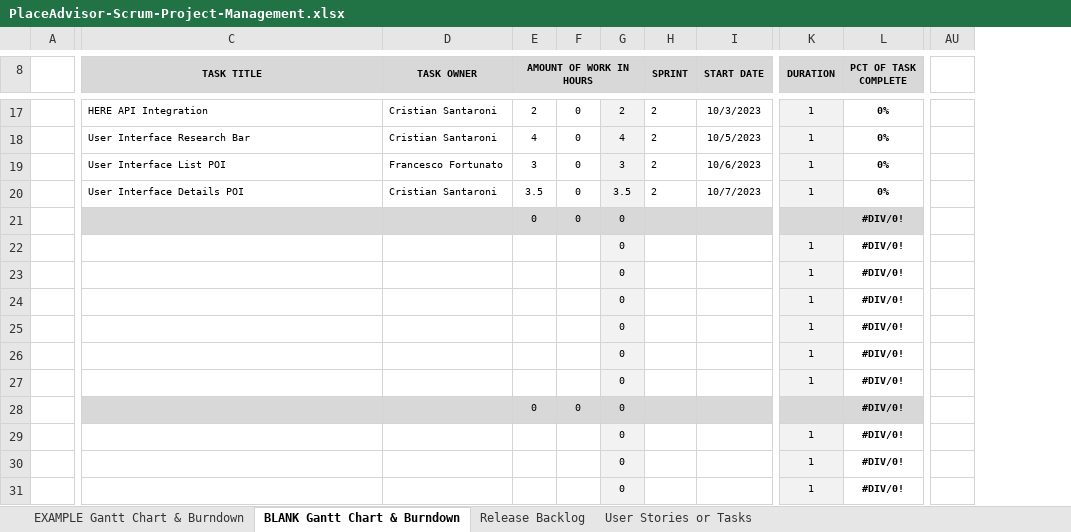
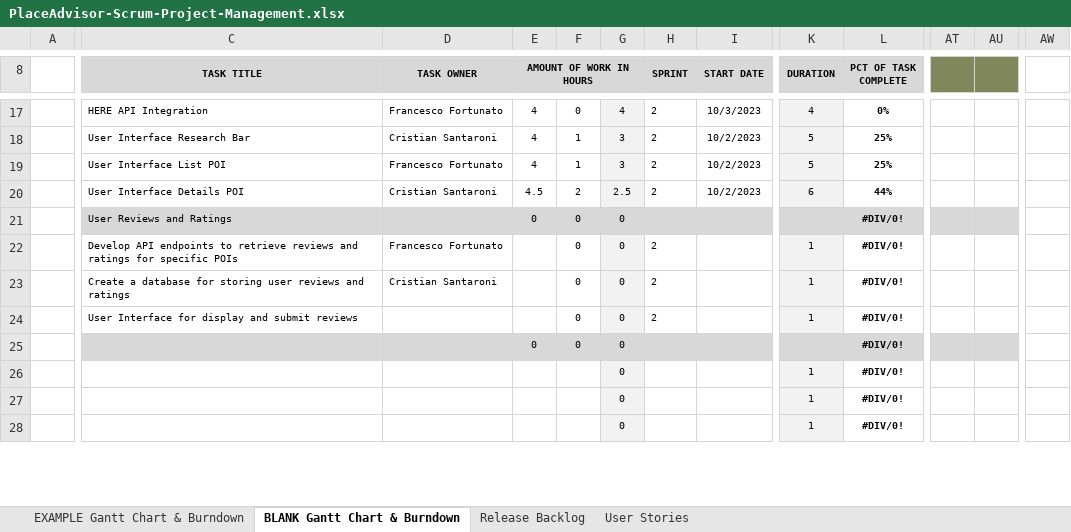
Before and after one commit to francesco-fortunato/PlaceAdvisor, an Excel workbook: PlaceAdvisor-Scrum-Project-Management.xlsx, sheet BLANK Gantt Chart & Burndown, drawn as a sheet; only a part is shown, gaps mark what is left out; values as stored, in another font and other column widths than the file's, no borders; charts and pictures not drawn; removed rows and columns are numbered as before the commit, all else as after; rows hold the shown columns only; the diff covers the shown part only; the diff names each change by its address in the sheet, - before the commit and + after, or states it on an @@ line.

Commit message:
update backlog, user stories

```diff
--- a/PlaceAdvisor-Scrum-Project-Management.xlsx (sheet BLANK Gantt Chart & Burndown)
+++ b/PlaceAdvisor-Scrum-Project-Management.xlsx (sheet BLANK Gantt Chart & Burndown)
-sheet tab: User Stories or Tasks
+sheet tab: User Stories
+column AT, empty
+column AU, empty
-column AU, empty
+column AW, empty
-D17 (TASK OWNER): Cristian Santaroni
+D17 (TASK OWNER): Francesco Fortunato
-E17 (AMOUNT OF WORK IN HOURS): 2
+E17 (AMOUNT OF WORK IN HOURS): 4
-G17: 2
+G17: 4
-K17 (DURATION): 1
+K17 (DURATION): 4
-F18:F19: 0
+F18:F19: 1
-G18: 4
+G18: 3
-I18 (START DATE): 10/5/2023
+I18 (START DATE): 10/2/2023
-K18:K19 (DURATION): 1
+K18:K19 (DURATION): 5
-L18:L19 (PCT OF TASK COMPLETE): 0%
+L18:L19 (PCT OF TASK COMPLETE): 25%
-E19 (AMOUNT OF WORK IN HOURS): 3
+E19 (AMOUNT OF WORK IN HOURS): 4
-I19 (START DATE): 10/6/2023
+I19 (START DATE): 10/2/2023
-E20 (AMOUNT OF WORK IN HOURS): 3.5
+E20 (AMOUNT OF WORK IN HOURS): 4.5
-F20: 0
+F20: 2
-G20: 3.5
+G20: 2.5
-I20 (START DATE): 10/7/2023
+I20 (START DATE): 10/2/2023
-K20 (DURATION): 1
+K20 (DURATION): 6
-L20 (PCT OF TASK COMPLETE): 0%
+L20 (PCT OF TASK COMPLETE): 44%
-C21 (TASK TITLE): (empty)
+C21 (TASK TITLE): User Reviews and Ratings
-C22 (TASK TITLE): (empty)
+C22 (TASK TITLE): Develop API endpoints to retrieve reviews and ratings for specific POIs
-D22 (TASK OWNER): (empty)
+D22 (TASK OWNER): Francesco Fortunato
-F22:F23: (empty)
+F22:F23: 0
-H22:H23 (SPRINT): (empty)
+H22:H23 (SPRINT): 2
-C23 (TASK TITLE): (empty)
+C23 (TASK TITLE): Create a database for storing user reviews and ratings
-D23 (TASK OWNER): (empty)
+D23 (TASK OWNER): Cristian Santaroni
-row 24:  |  |  |  |  | 0 |  |  | 1 | #DIV/0!
-row 25:  |  |  |  |  | 0 |  |  | 1 | #DIV/0!
-C24 (TASK TITLE): (empty)
+C24 (TASK TITLE): User Interface for display and submit reviews
-F24: (empty)
+F24: 0
-H24 (SPRINT): (empty)
+H24 (SPRINT): 2
-row 27:  |  |  |  |  | 0 |  |  | 1 | #DIV/0!
```
Also changed, not shown: 7 added rows, 4 removed rows, 34 edited cells and cell formats elsewhere in this sheet, sheet Release Backlog, sheet User Stories, sheet EXAMPLE Gantt Chart & Burndown, formulas that keep their value, charts or pictures.
